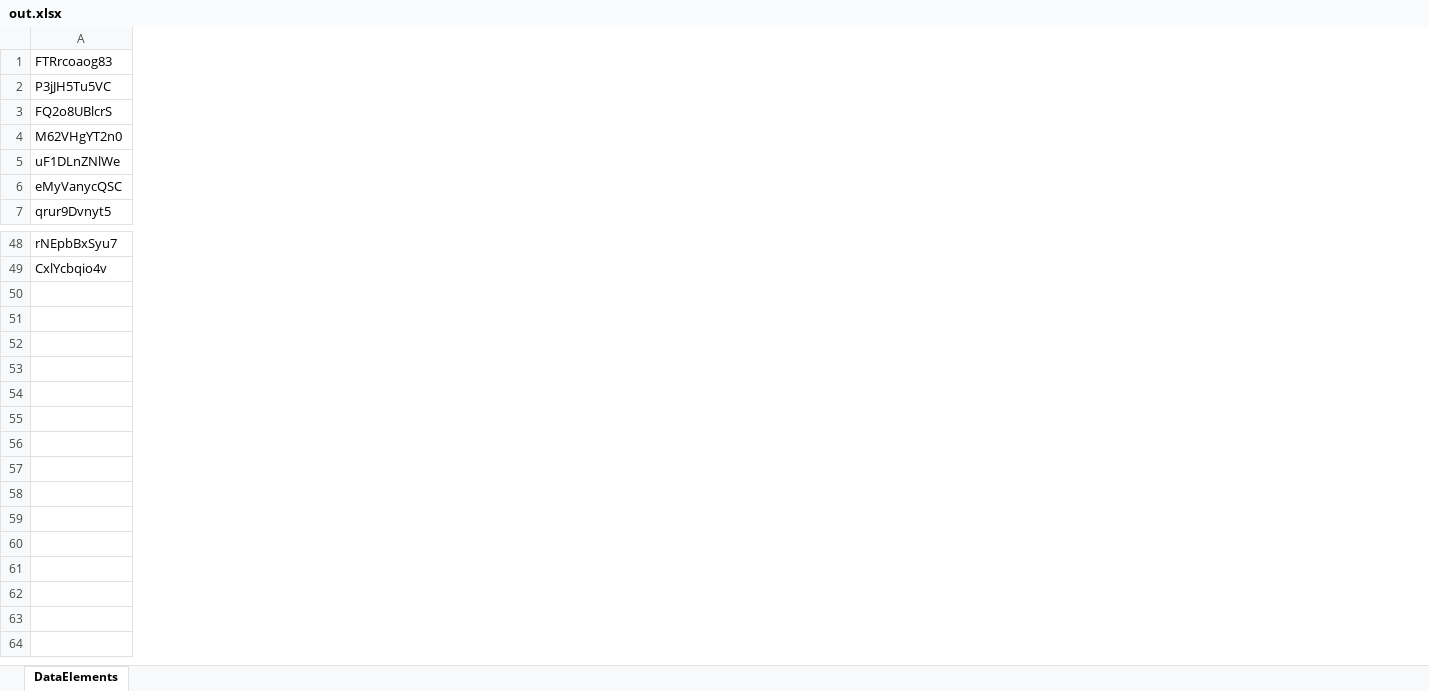
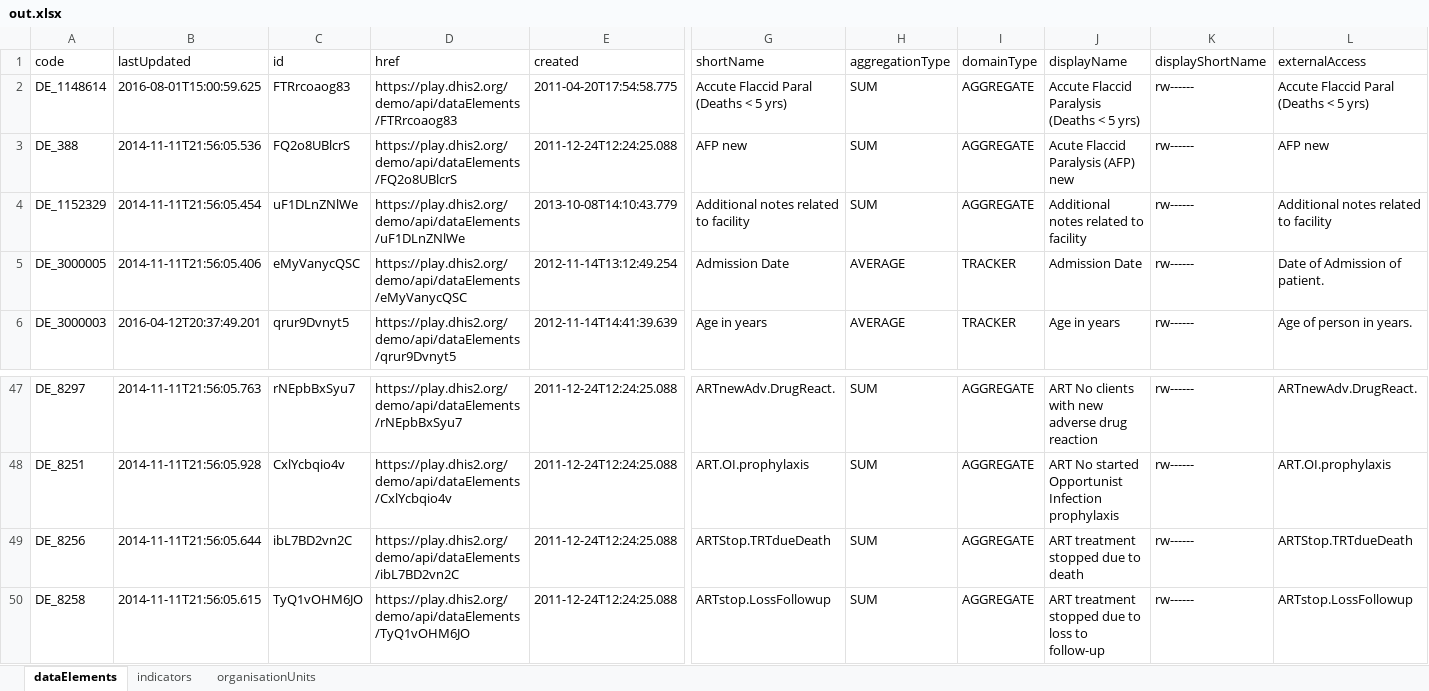
Before and after one commit to vietnguyen/assignment3, an Excel workbook: data/out.xlsx, sheet dataElements, drawn as a sheet; only a part is shown, gaps mark what is left out; values as stored, in another font and other column widths than the file's, no borders; removed rows and columns are numbered as before the commit, all else as after; rows hold the shown columns only; the diff covers the shown part only; the diff names each change by its address in the sheet, - before the commit and + after, or states it on an @@ line.

```diff
--- a/data/out.xlsx (sheet dataElements)
+++ b/data/out.xlsx (sheet dataElements)
-sheet tab: DataElements
+sheet tab: dataElements
+sheet tab: indicators
+sheet tab: organisationUnits
+column A, rows 2-6: DE_1148614 | DE_388 | DE_1152329 | DE_3000005 | DE_3000003; rows 47-48: DE_8297 | DE_8251
+column B, rows 2-6: 2016-08-01T15:00:59.625 | 2014-11-11T21:56:05.536 | 2014-11-11T21:56:05.454 | 2014-11-11T21:56:05.406 | 2016-04-12T20:37:49.201; rows 47-48: 2014-11-11T21:56:05.763 | 2014-11-11T21:56:05.928
+column D, rows 2-6: https://play.dhis2.org/demo/api/dataElements/FTRrcoaog83 | https://play.dhis2.org/demo/api/dataElements/FQ2o8UBlcrS | https://play.dhis2.org/demo/api/dataElements/uF1DLnZNlWe | https://play.dhis2.org/demo/api/dataElements/eMyVanycQSC | https://play.dhis2.org/demo/api/dataElements/qrur9Dvnyt5; rows 47-48: https://play.dhis2.org/demo/api/dataElements/rNEpbBxSyu7 | https://play.dhis2.org/demo/api/dataElements/CxlYcbqio4v
+column E, rows 2-6: 2011-04-20T17:54:58.775 | 2011-12-24T12:24:25.088 | 2013-10-08T14:10:43.779 | 2012-11-14T13:12:49.254 | 2012-11-14T14:41:39.639; rows 47-48: 2011-12-24T12:24:25.088 | 2011-12-24T12:24:25.088
+column G, rows 2-6: Accute Flaccid Paral (Deaths < 5 yrs) | AFP new | Additional notes related to facility | Admission Date | Age in years; rows 47-48: ARTnewAdv.DrugReact. | ART.OI.prophylaxis
+column H, rows 2-6: SUM | SUM | SUM | AVERAGE | AVERAGE; rows 47-48: SUM | SUM
+column I, rows 2-6: AGGREGATE | AGGREGATE | AGGREGATE | TRACKER | TRACKER; rows 47-48: AGGREGATE | AGGREGATE
+column J, rows 2-6: Accute Flaccid Paralysis (Deaths < 5 yrs) | Acute Flaccid Paralysis (AFP) new | Additional notes related to facility | Admission Date | Age in years; rows 47-48: ART No clients with new adverse drug reaction | ART No started Opportunist Infection prophylaxis
+column K, rows 2-6: all rw------; rows 47-48: rw------ | rw------
+column L, rows 2-6: Accute Flaccid Paral (Deaths < 5 yrs) | AFP new | Additional notes related to facility | Date of Admission of patient. | Age of person in years.; rows 47-48: ARTnewAdv.DrugReact. | ART.OI.prophylaxis
+row 1: code | lastUpdated | id | href | created | shortName | aggregationType | domainType | displayName | displayShortName | externalAccess
-row 2: P3jJH5Tu5VC
-row 4: M62VHgYT2n0
+row 49: DE_8256 | 2014-11-11T21:56:05.644 | ibL7BD2vn2C | https://play.dhis2.org/demo/api/dataElements/ibL7BD2vn2C | 2011-12-24T12:24:25.088 | ARTStop.TRTdueDeath | SUM | AGGREGATE | ART treatment stopped due to death | rw------ | ARTStop.TRTdueDeath
+row 50: DE_8258 | 2014-11-11T21:56:05.615 | TyQ1vOHM6JO | https://play.dhis2.org/demo/api/dataElements/TyQ1vOHM6JO | 2011-12-24T12:24:25.088 | ARTstop.LossFollowup | SUM | AGGREGATE | ART treatment stopped due to loss to follow-up | rw------ | ARTstop.LossFollowup
```
Also changed, not shown: 21 added columns elsewhere in this sheet, 2 other files.
